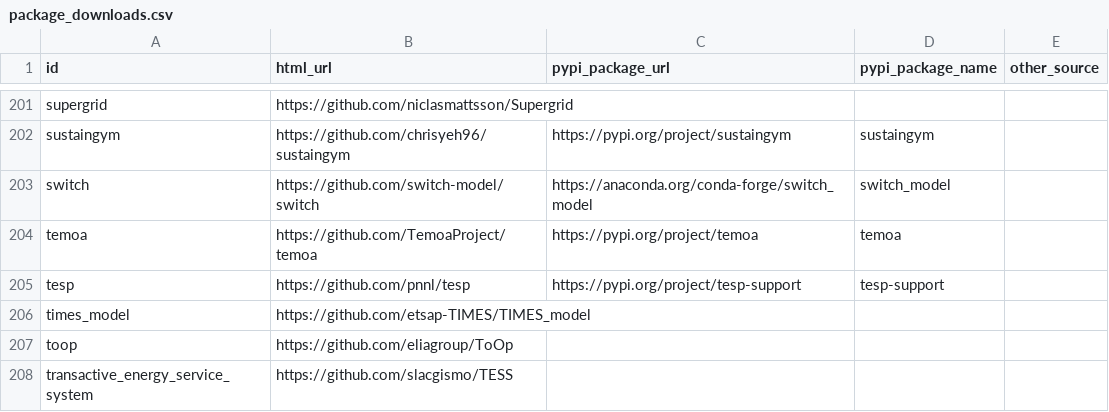
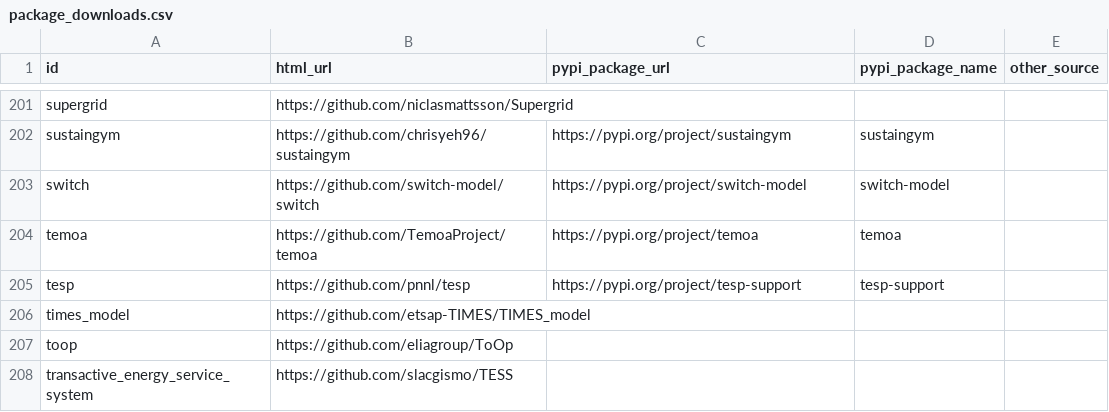
Before and after one commit to open-energy-transition/openmod-tracker, a CSV file: user_analysis/output/package_downloads.csv, drawn as a sheet; only a part is shown, gaps mark what is left out; the diff covers the shown part only.

Commit message:
code: update package_downloads.csv

```diff
--- a/user_analysis/output/package_downloads.csv
+++ b/user_analysis/output/package_downloads.csv
@@ -203 +203 @@ sustaingym,https://github.com/chrisyeh96/sustaingym,https://pypi.org/project/sus
-switch,https://github.com/switch-model/switch,https://anaconda.org/conda-forge/switch_model,switch_model
+switch,https://github.com/switch-model/switch,https://pypi.org/project/switch-model,switch-model,
```
Also changed, not shown: 24 edited cells elsewhere in this file.
